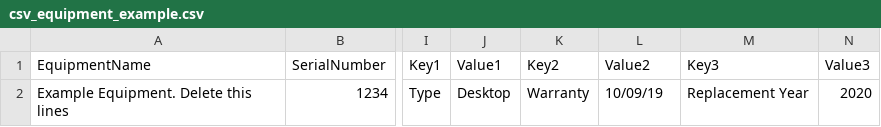
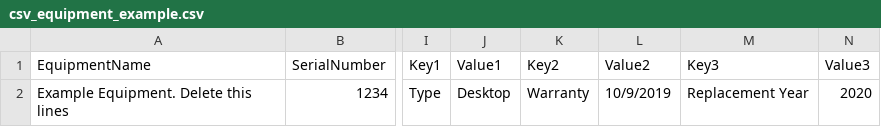
Before and after one commit to ucdavis/Peaks, a CSV file: Keas.Mvc/wwwroot/files/csv_equipment_example.csv, drawn as a sheet; only a part is shown, gaps mark what is left out; the diff names each change by its address in the sheet, - before the commit and + after, or states it on an @@ line.

```diff
--- a/Keas.Mvc/wwwroot/files/csv_equipment_example.csv
+++ b/Keas.Mvc/wwwroot/files/csv_equipment_example.csv
-L2 (Value2): 10/09/19
+L2 (Value2): 10/9/2019
```
Also changed, not shown: 2 other files.
